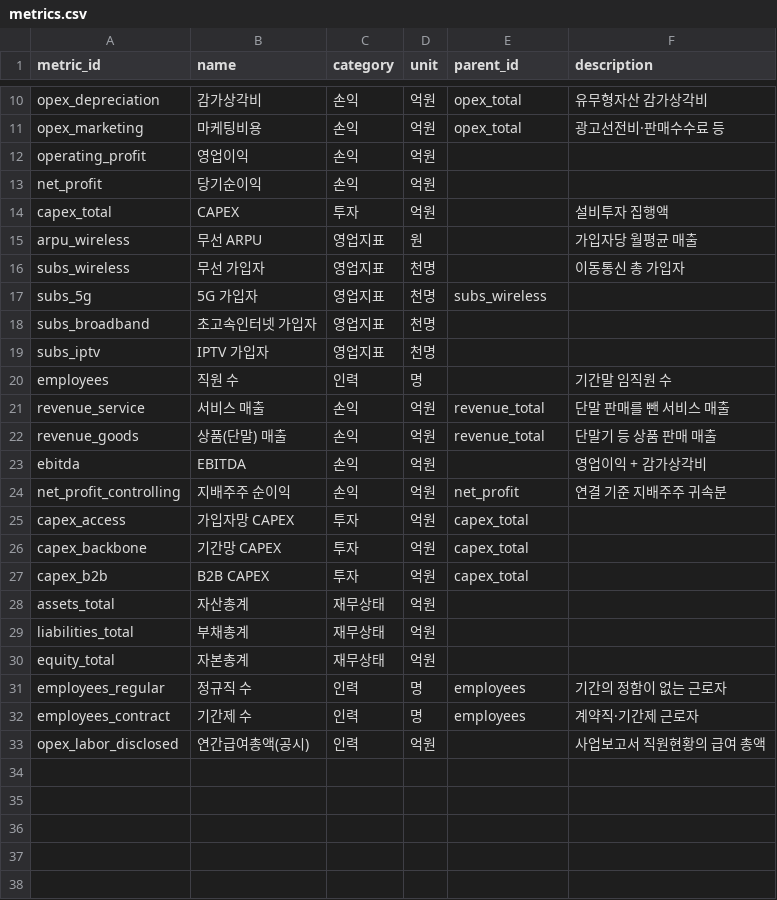
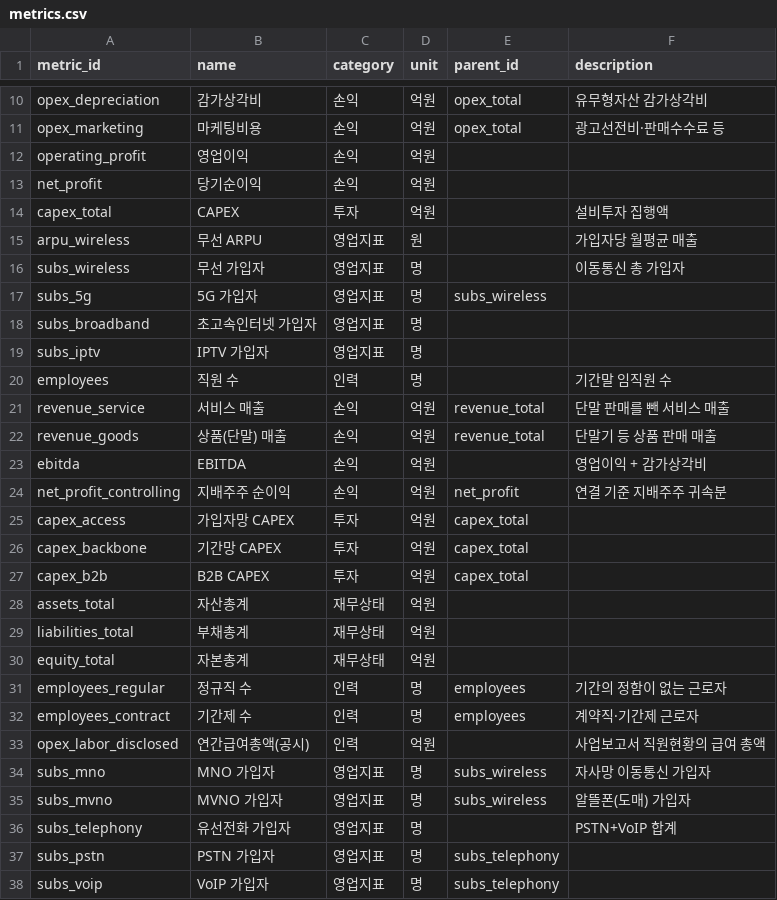
Before and after one commit to puhapuru/kt-ir, a CSV file: data/metrics.csv, drawn as a sheet; only a part is shown, gaps mark what is left out.

```diff
--- a/data/metrics.csv
+++ b/data/metrics.csv
@@ -15,6 +15,6 @@ capex_total,CAPEX,투자,억원,,설비투자 집행액
 arpu_wireless,무선 ARPU,영업지표,원,,가입자당 월평균 매출
-subs_wireless,무선 가입자,영업지표,천명,,이동통신 총 가입자
-subs_5g,5G 가입자,영업지표,천명,subs_wireless,
-subs_broadband,초고속인터넷 가입자,영업지표,천명,,
-subs_iptv,IPTV 가입자,영업지표,천명,,
+subs_wireless,무선 가입자,영업지표,명,,이동통신 총 가입자
+subs_5g,5G 가입자,영업지표,명,subs_wireless,
+subs_broadband,초고속인터넷 가입자,영업지표,명,,
+subs_iptv,IPTV 가입자,영업지표,명,,
 employees,직원 수,인력,명,,기간말 임직원 수
@@ -33 +33,6 @@ employees_contract,기간제 수,인력,명,employees,계약직·기간제 근
 opex_labor_disclosed,연간급여총액(공시),인력,억원,,사업보고서 직원현황의 급여 총액
+subs_mno,MNO 가입자,영업지표,명,subs_wireless,자사망 이동통신 가입자
+subs_mvno,MVNO 가입자,영업지표,명,subs_wireless,알뜰폰(도매) 가입자
+subs_telephony,유선전화 가입자,영업지표,명,,PSTN+VoIP 합계
+subs_pstn,PSTN 가입자,영업지표,명,subs_telephony,
+subs_voip,VoIP 가입자,영업지표,명,subs_telephony,
```
Also changed, not shown: 4 other files.
